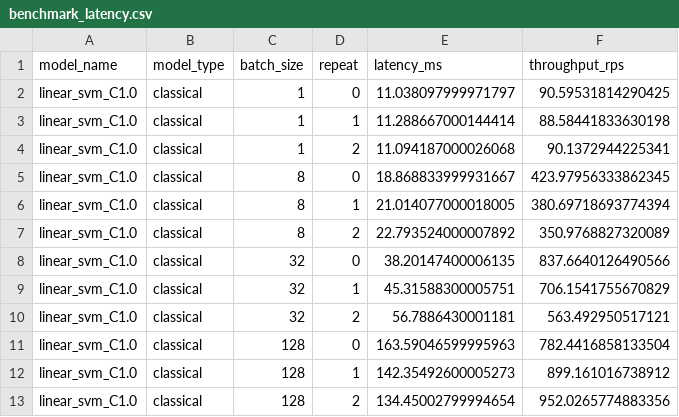
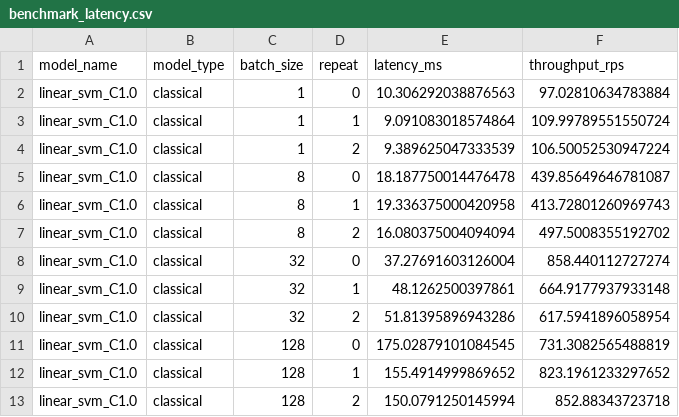
Before and after one commit to hoangsonww/Spot-the-Scam-AI-Job-Fraud, a CSV file: experiments/tables/benchmark_latency.csv, drawn as a sheet.

```diff
--- a/experiments/tables/benchmark_latency.csv
+++ b/experiments/tables/benchmark_latency.csv
@@ -1,13 +1,13 @@
 model_name,model_type,batch_size,repeat,latency_ms,throughput_rps
-linear_svm_C1.0,classical,1,0,11.038097999971797,90.59531814290425
-linear_svm_C1.0,classical,1,1,11.288667000144414,88.58441833630198
-linear_svm_C1.0,classical,1,2,11.094187000026068,90.1372944225341
-linear_svm_C1.0,classical,8,0,18.868833999931667,423.97956333862345
-linear_svm_C1.0,classical,8,1,21.014077000018005,380.69718693774394
-linear_svm_C1.0,classical,8,2,22.793524000007892,350.9768827320089
-linear_svm_C1.0,classical,32,0,38.20147400006135,837.6640126490566
-linear_svm_C1.0,classical,32,1,45.31588300005751,706.1541755670829
-linear_svm_C1.0,classical,32,2,56.7886430001181,563.492950517121
-linear_svm_C1.0,classical,128,0,163.59046599995963,782.4416858133504
-linear_svm_C1.0,classical,128,1,142.35492600005273,899.161016738912
-linear_svm_C1.0,classical,128,2,134.45002799994654,952.0265774883356
+linear_svm_C1.0,classical,1,0,10.306292038876563,97.02810634783884
+linear_svm_C1.0,classical,1,1,9.091083018574864,109.99789551550724
+linear_svm_C1.0,classical,1,2,9.389625047333539,106.50052530947224
+linear_svm_C1.0,classical,8,0,18.187750014476478,439.85649646781087
+linear_svm_C1.0,classical,8,1,19.336375000420958,413.72801260969743
+linear_svm_C1.0,classical,8,2,16.080375004094094,497.5008355192702
+linear_svm_C1.0,classical,32,0,37.27691603126004,858.440112727274
+linear_svm_C1.0,classical,32,1,48.1262500397861,664.9177937933148
+linear_svm_C1.0,classical,32,2,51.81395896943286,617.5941896058954
+linear_svm_C1.0,classical,128,0,175.02879101084545,731.3082565488819
+linear_svm_C1.0,classical,128,1,155.4914999869652,823.1961233297652
+linear_svm_C1.0,classical,128,2,150.0791250145994,852.88343723718
```
Also changed, not shown: experiments/tables/benchmark_summary.csv, 20 other files.
